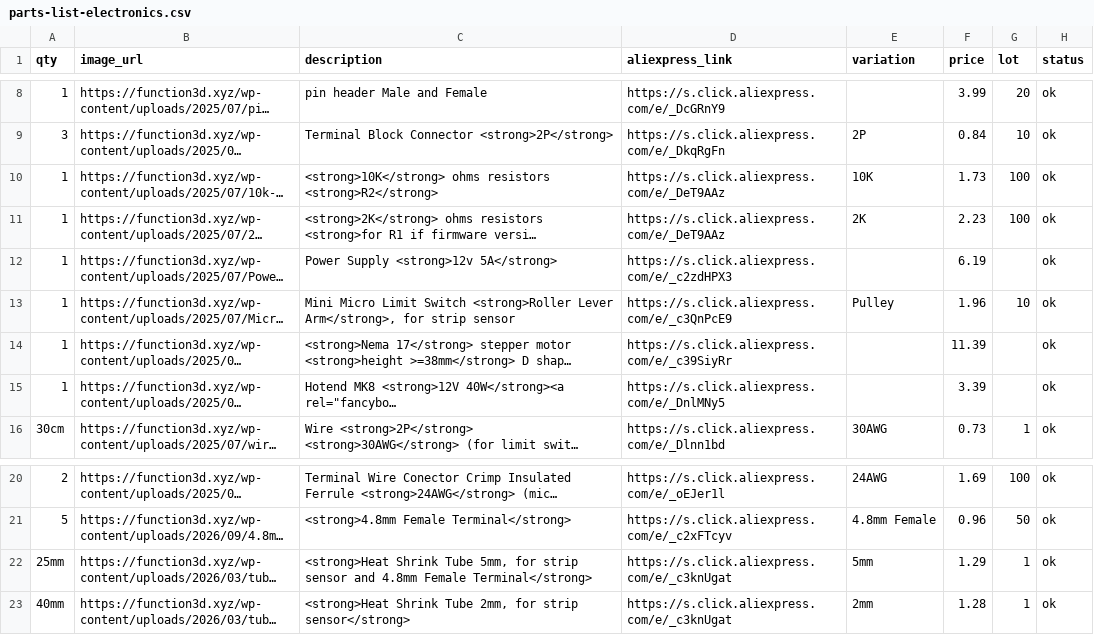
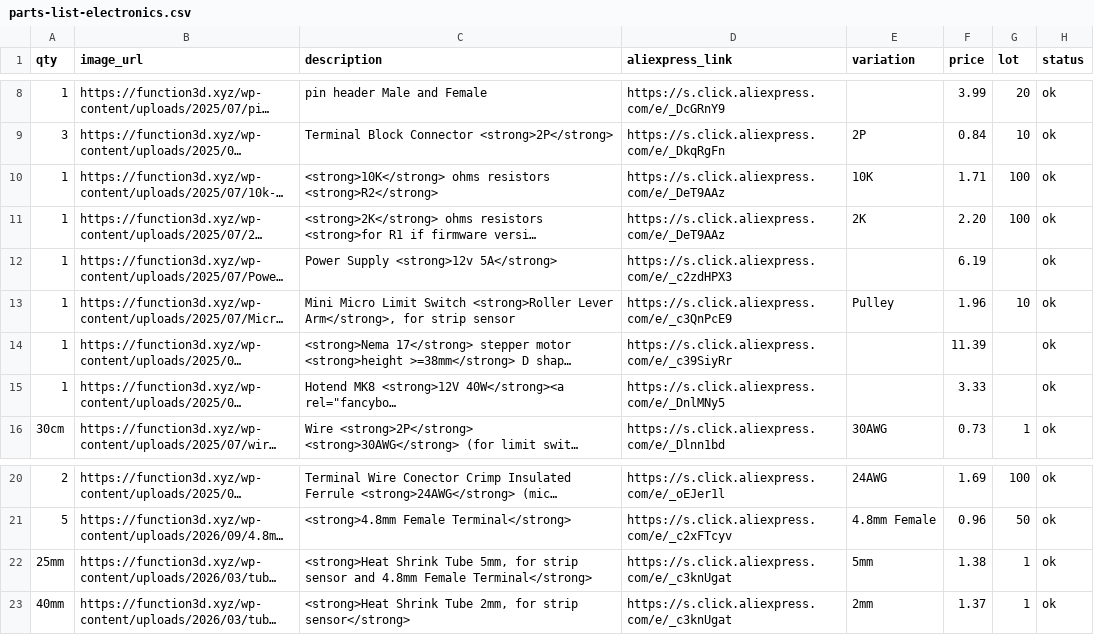
Before and after one commit to function3d/petalot, a CSV file: parts-list-electronics.csv, drawn as a sheet; only a part is shown, gaps mark what is left out; long unchanged cells end in …; the diff names each change by its address in the sheet, - before the commit and + after, or states it on an @@ line.

```diff
--- a/parts-list-electronics.csv
+++ b/parts-list-electronics.csv
-F10 (price): 1.73
+F10 (price): 1.71
-F11 (price): 2.23
+F11 (price): 2.20
-F15 (price): 3.39
+F15 (price): 3.33
-F22 (price): 1.29
+F22 (price): 1.38
-F23 (price): 1.28
+F23 (price): 1.37
```
Also changed, not shown: parts-list-cutter.csv, parts-list-cutter.es.csv, 5 other files.
